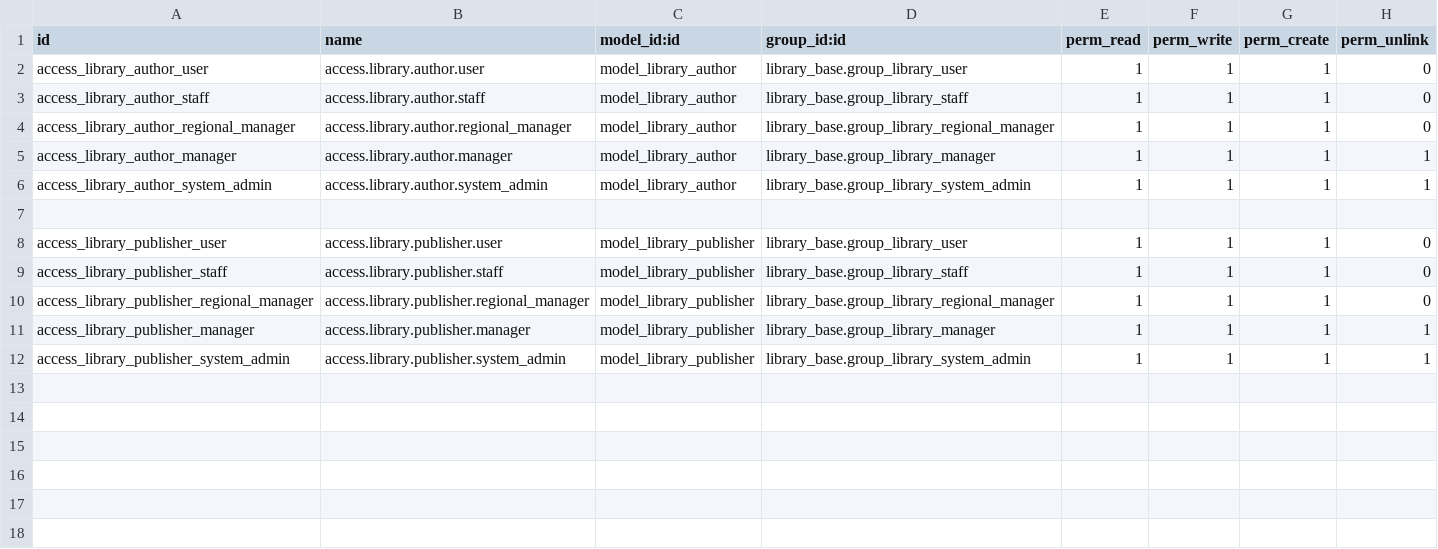
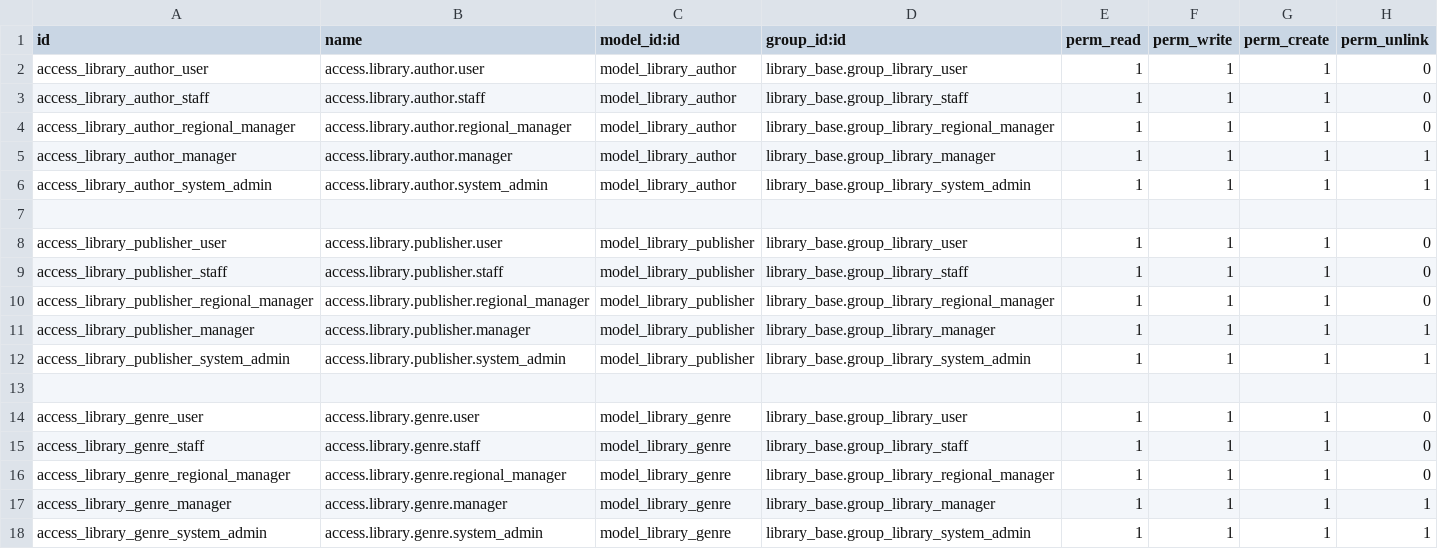
Before and after one commit to jeisonpantoja/odoo18v, a CSV file: extra-addons/library_base/security/ir.model.access.csv, drawn as a sheet.

Commit message:
feat: phase1 - added genre views

```diff
--- a/extra-addons/library_base/security/ir.model.access.csv
+++ b/extra-addons/library_base/security/ir.model.access.csv
@@ -12 +12,7 @@ access_library_publisher_manager,access.library.publisher.manager,model_library_
 access_library_publisher_system_admin,access.library.publisher.system_admin,model_library_publisher,library_base.group_library_system_admin,1,1,1,1
+
+access_library_genre_user,access.library.genre.user,model_library_genre,library_base.group_library_user,1,1,1,0
+access_library_genre_staff,access.library.genre.staff,model_library_genre,library_base.group_library_staff,1,1,1,0
+access_library_genre_regional_manager,access.library.genre.regional_manager,model_library_genre,library_base.group_library_regional_manager,1,1,1,0
+access_library_genre_manager,access.library.genre.manager,model_library_genre,library_base.group_library_manager,1,1,1,1
+access_library_genre_system_admin,access.library.genre.system_admin,model_library_genre,library_base.group_library_system_admin,1,1,1,1
```
Also changed, not shown: 5 other files.
